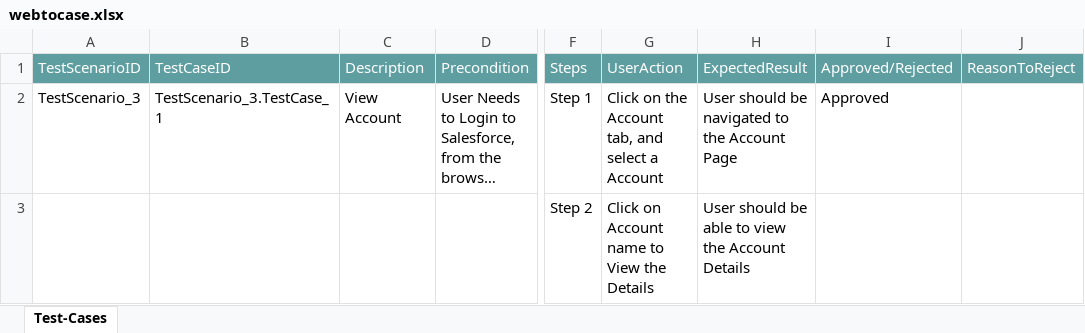
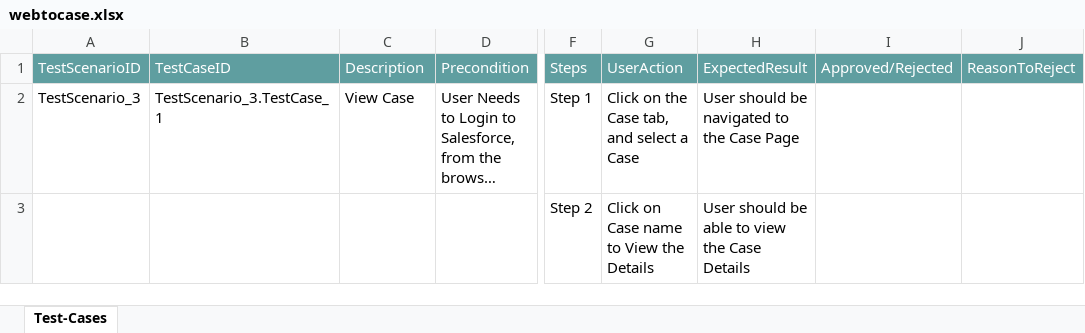
Before and after one commit to ShaikMohamedIrfan/theju, an Excel workbook: webtocase.xlsx, sheet Test-Cases, drawn as a sheet; only a part is shown, gaps mark what is left out; long unchanged cells end in …; values as stored, in another font and other column widths than the file's, no borders; table styles not drawn; the diff names each change by its address in the sheet, - before the commit and + after, or states it on an @@ line.

Commit message:
Initial Commit for Verification of Test cases

```diff
--- a/webtocase.xlsx (sheet Test-Cases)
+++ b/webtocase.xlsx (sheet Test-Cases)
-C2: View Account
+C2: View Case
-G2: Click on the Account tab, and select a Account
+G2: Click on the Case tab, and select a Case
-H2: User should be navigated to the Account Page
+H2: User should be navigated to the Case Page
-I2: Approved
+I2: (empty)
-G3: Click on Account name to View the Details
+G3: Click on Case name to View the Details
-H3: …view the Account Details
+H3: …view the Case Details
```
